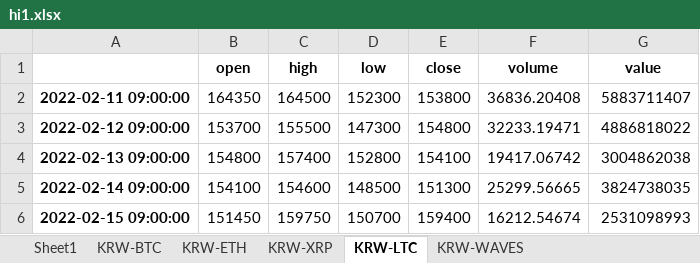
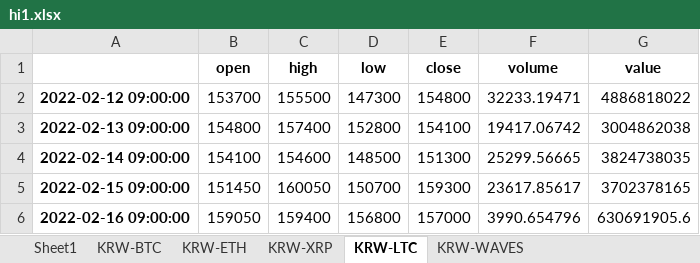
Before and after one commit to suganglive/backtest, an Excel workbook: hi1.xlsx, sheet KRW-LTC, drawn as a sheet; values as stored, in another font and other column widths than the file's, no borders; removed rows and columns are numbered as before the commit, all else as after; the diff names each change by its address in the sheet, - before the commit and + after, or states it on an @@ line.

```diff
--- a/hi1.xlsx (sheet KRW-LTC)
+++ b/hi1.xlsx (sheet KRW-LTC)
-row 2: 2022-02-11 09:00:00 | 164350 | 164500 | 152300 | 153800 | 36836.20408 | 5883711407
-C5 (high): 159750
+C5 (high): 160050
-E5 (close): 159400
+E5 (close): 159300
-F5 (volume): 16212.54674
+F5 (volume): 23617.85617
-G5 (value): 2531098993
+G5 (value): 3702378165
+row 6: 2022-02-16 09:00:00 | 159050 | 159400 | 156800 | 157000 | 3990.654796 | 630691905.6
```
Also changed, not shown: sheet KRW-WAVES, sheet KRW-XRP, sheet KRW-ETH, sheet KRW-BTC.
